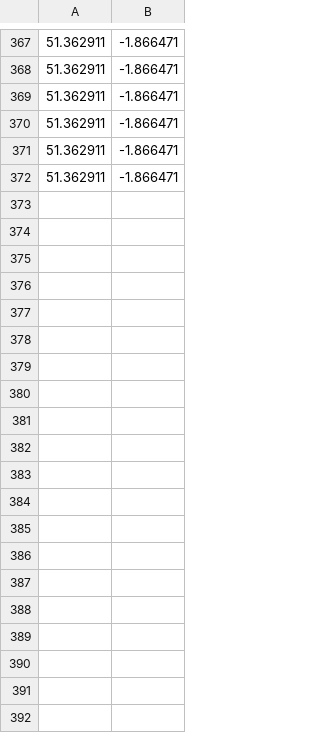
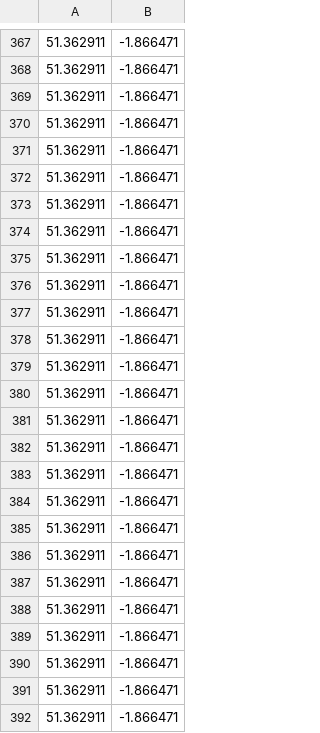
Before and after one commit to chelyabinsk/osm_insta, a CSV file: WalksInstaOSM/history.csv, drawn as a sheet; only a part is shown, gaps mark what is left out; the diff covers the shown part only.

```diff
--- a/WalksInstaOSM/history.csv
+++ b/WalksInstaOSM/history.csv
@@ -372 +372,21 @@
 51.362911,-1.866471
+51.362911,-1.866471
+51.362911,-1.866471
+51.362911,-1.866471
+51.362911,-1.866471
+51.362911,-1.866471
+51.362911,-1.866471
+51.362911,-1.866471
+51.362911,-1.866471
+51.362911,-1.866471
+51.362911,-1.866471
+51.362911,-1.866471
+51.362911,-1.866471
+51.362911,-1.866471
+51.362911,-1.866471
+51.362911,-1.866471
+51.362911,-1.866471
+51.362911,-1.866471
+51.362911,-1.866471
+51.362911,-1.866471
+51.362911,-1.866471
```
Also changed, not shown: 66 added rows elsewhere in this file, 53 other files.
